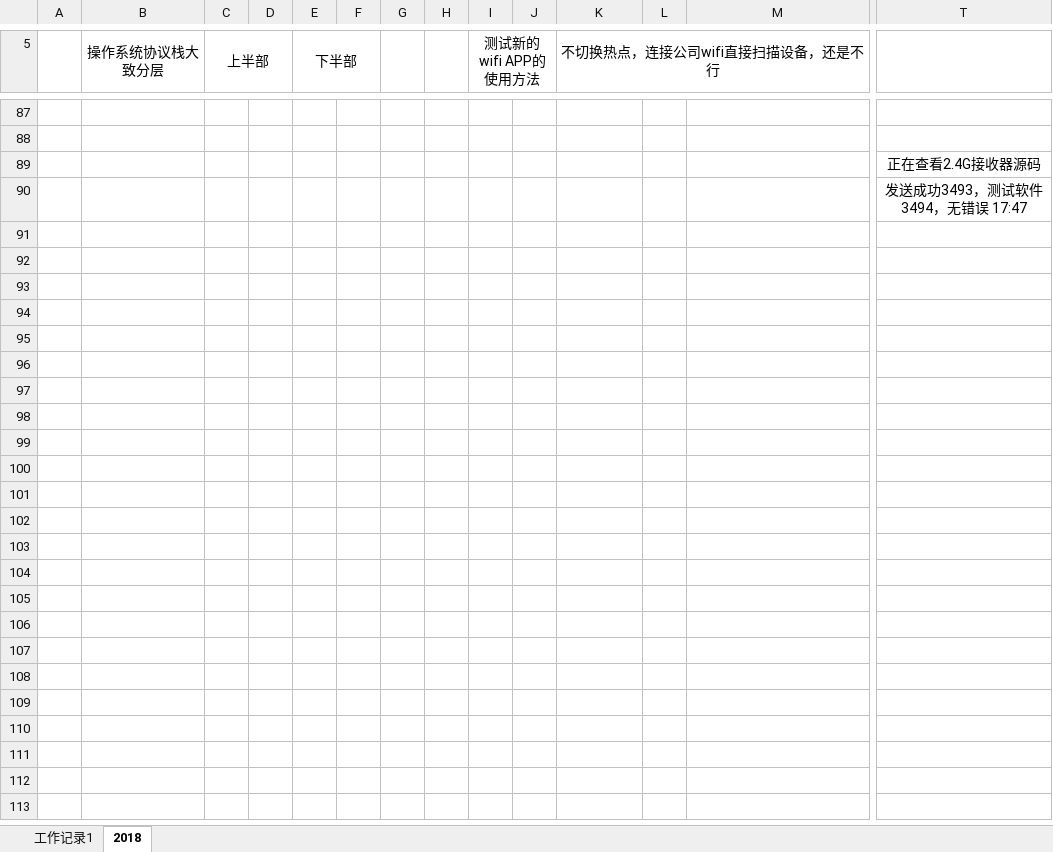
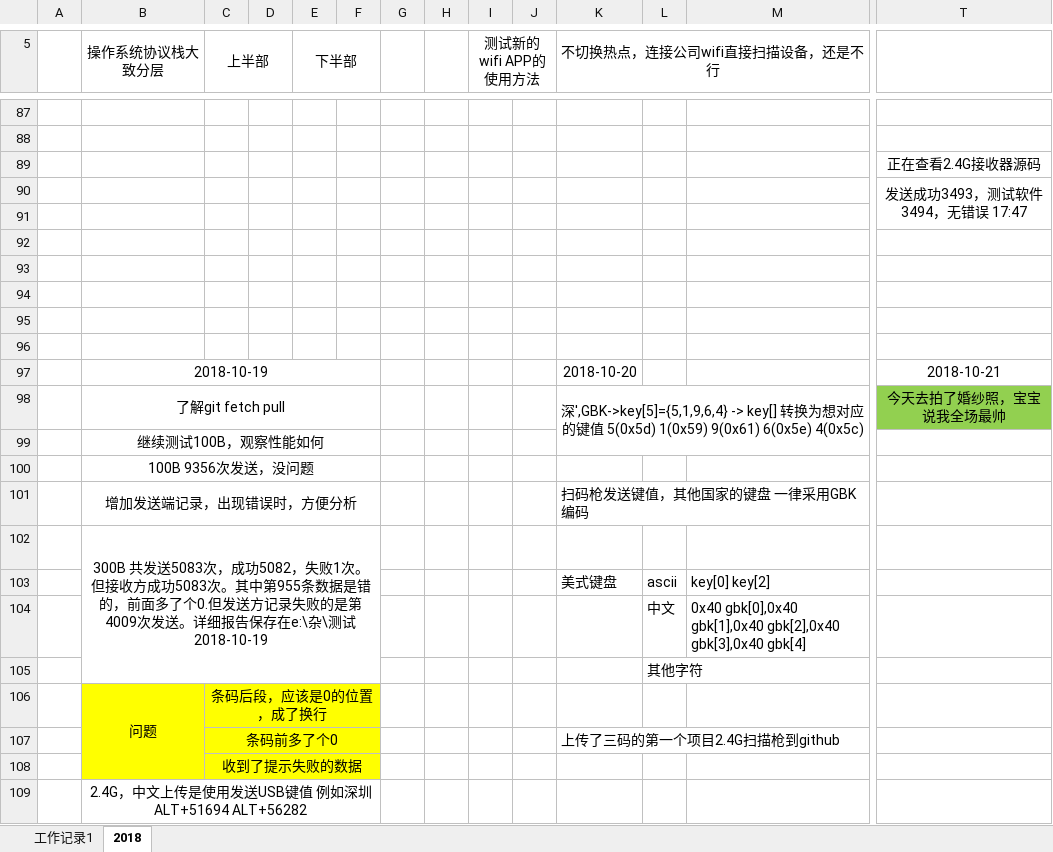
Before and after one commit to caokangchun/dialy, an Excel workbook: 日计划.xlsx, sheet 2018, drawn as a sheet; only a part is shown, gaps mark what is left out; values as stored, in another font and other column widths than the file's, no borders; charts and pictures not drawn; rows hold the shown columns only; the diff covers the shown part only; the diff names each change by its address in the sheet, - before the commit and + after, or states it on an @@ line.

Commit message:
10/23

```diff
--- a/日计划.xlsx (sheet 2018)
+++ b/日计划.xlsx (sheet 2018)
+row 91: (empty)
+row 92: (empty)
+row 93: (empty)
+row 94: (empty)
+row 95: (empty)
+row 96: (empty)
+row 97:  | 2018-10-19 |  |  |  |  |  |  |  |  | 2018-10-20 |  |  | 2018-10-21
+row 98:  | 了解git fetch pull |  |  |  |  |  |  |  |  | 深',GBK->key[5]={5,1,9,6,4} -> key[] 转换为想对应的键值 5(0x5d) 1(0x59) 9(0x61) 6(0x5e) 4(0x5c) |  |  | 今天去拍了婚纱照，宝宝说我全场最帅
+row 99:  | 继续测试100B，观察性能如何
+row 100:  | 100B 9356次发送，没问题
+row 101:  | 增加发送端记录，出现错误时，方便分析 |  |  |  |  |  |  |  |  | 扫码枪发送键值，其他国家的键盘 一律采用GBK编码
+row 102:  | 300B 共发送5083次，成功5082，失败1次。但接收方成功5083次。其中第955条数据是错的，前面多了个0.但发送方记录失败的是第4009次发送。详细报告保存在e:\杂\测试2018-10-19
+row 103:  |  |  |  |  |  |  |  |  |  | 美式键盘 | ascii | key[0] key[2]
+row 104:  |  |  |  |  |  |  |  |  |  |  | 中文 | 0x40 gbk[0],0x40 gbk[1],0x40 gbk[2],0x40 gbk[3],0x40 gbk[4]
+row 105:  |  |  |  |  |  |  |  |  |  |  | 其他字符
+row 106:  | 问题 | 条码后段，应该是0的位置，成了换行
+row 107:  |  | 条码前多了个0 |  |  |  |  |  |  |  | 上传了三码的第一个项目2.4G扫描枪到github
+row 108:  |  | 收到了提示失败的数据
+row 109:  | 2.4G，中文上传是使用发送USB键值 例如深圳ALT+51694 ALT+56282
```
Also changed, not shown: 13 added rows elsewhere in this sheet, charts or pictures.
